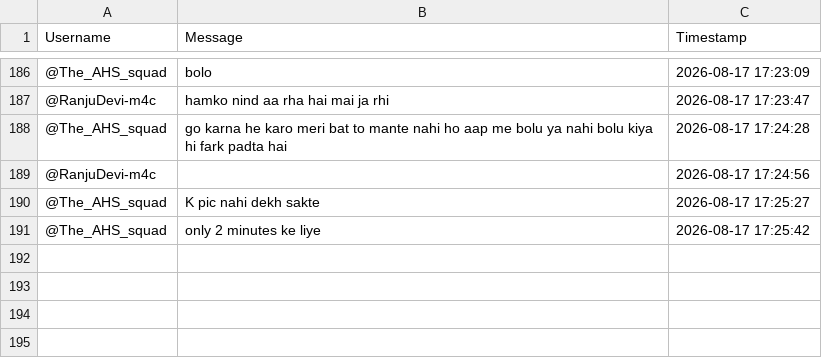
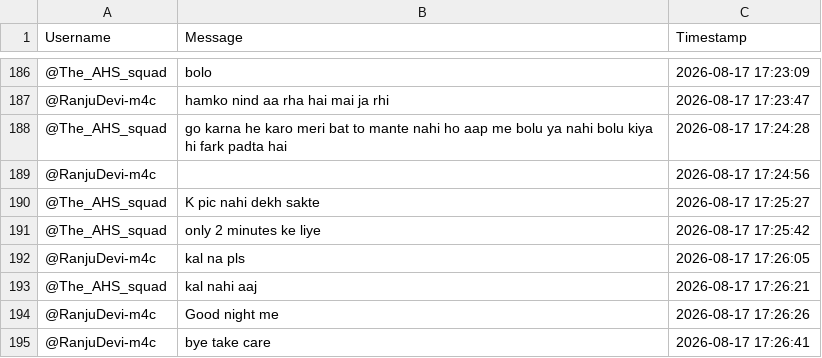
Before and after one commit to sjskkaka281/Ytsc, a CSV file: chat_db_TWgBncyVEx0.csv, drawn as a sheet; only a part is shown, gaps mark what is left out; the diff names each change by its address in the sheet, - before the commit and + after, or states it on an @@ line.

```diff
--- a/chat_db_TWgBncyVEx0.csv
+++ b/chat_db_TWgBncyVEx0.csv
+row 192: @RanjuDevi-m4c | kal na pls | 2026-08-17 17:26:05
+row 193: @The_AHS_squad | kal nahi aaj | 2026-08-17 17:26:21
+row 194: @RanjuDevi-m4c | Good night me | 2026-08-17 17:26:26
+row 195: @RanjuDevi-m4c | bye take care | 2026-08-17 17:26:41
```
